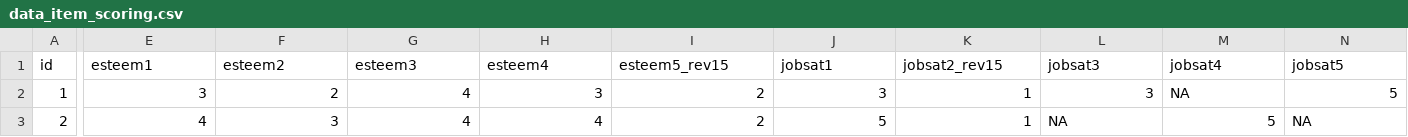
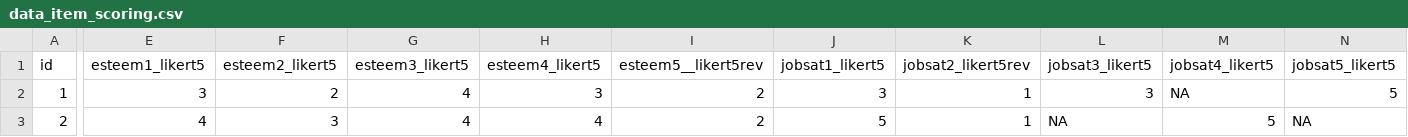
Before and after one commit to dstanley4/psyc6060bookdown, a CSV file: data_item_scoring.csv, drawn as a sheet; only a part is shown, gaps mark what is left out; the diff names each change by its address in the sheet, - before the commit and + after, or states it on an @@ line.

Commit message:
update likert notation

```diff
--- a/data_item_scoring.csv
+++ b/data_item_scoring.csv
-E1: esteem1
+E1: esteem1_likert5
-F1: esteem2
+F1: esteem2_likert5
-G1: esteem3
+G1: esteem3_likert5
-H1: esteem4
+H1: esteem4_likert5
-I1: esteem5_rev15
+I1: esteem5__likert5rev
-J1: jobsat1
+J1: jobsat1_likert5
-K1: jobsat2_rev15
+K1: jobsat2_likert5rev
-L1: jobsat3
+L1: jobsat3_likert5
-M1: jobsat4
+M1: jobsat4_likert5
-N1: jobsat5
+N1: jobsat5_likert5
```
Also changed, not shown: data_item_time.csv, 6 other files.
